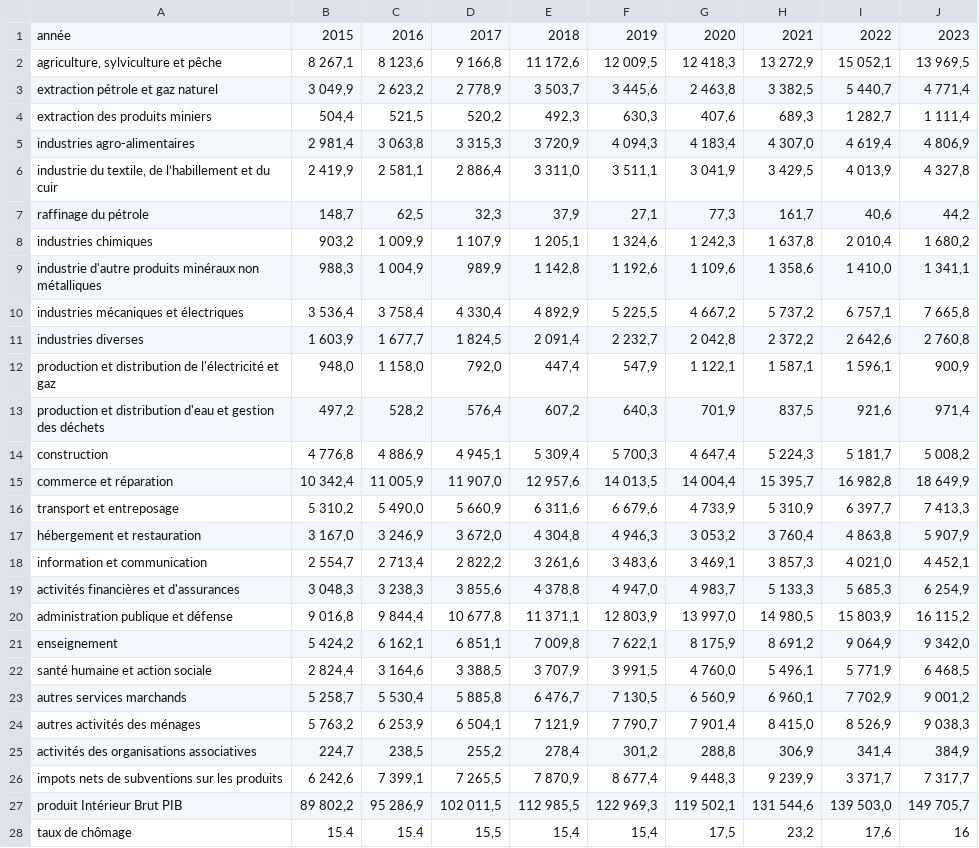
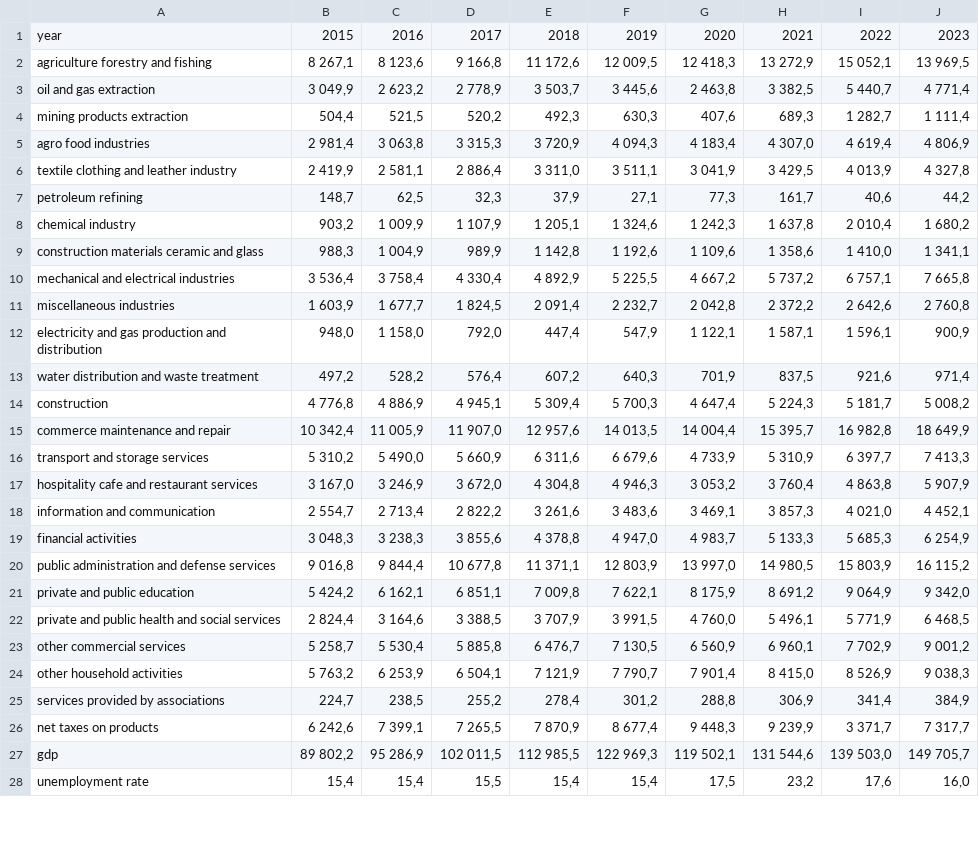
Before and after one commit to azizaissi/GDPyearly, a CSV file: VA-2015-2023P.csv, drawn as a sheet; only a part is shown; the diff covers the shown part only.

Commit message:
Add files via upload

```diff
--- a/VA-2015-2023P.csv
+++ b/VA-2015-2023P.csv
@@ -1,28 +1,28 @@
-année;2015;2016;2017;2018;2019;2020;2021;2022;2023
-agriculture, sylviculture et pêche;8 267,1;8 123,6;9 166,8;11 172,6;12 009,5;12 418,3;13 272,9;15 052,1;13 969,5
-extraction  pétrole et  gaz naturel;3 049,9;2 623,2;2 778,9;3 503,7;3 445,6;2 463,8;3 382,5;5 440,7;4 771,4
-extraction des produits miniers;504,4;521,5;520,2;492,3;630,3;407,6;689,3;1 282,7;1 111,4
-industries agro-alimentaires;2 981,4;3 063,8;3 315,3;3 720,9;4 094,3;4 183,4;4 307,0;4 619,4;4 806,9
-industrie du textile, de l’habillement et du cuir;2 419,9;2 581,1;2 886,4;3 311,0;3 511,1;3 041,9;3 429,5;4 013,9;4 327,8
-raffinage du pétrole;148,7;62,5;32,3;37,9;27,1;77,3;161,7;40,6;44,2
-industries chimiques;903,2;1 009,9;1 107,9;1 205,1;1 324,6;1 242,3;1 637,8;2 010,4;1 680,2
-industrie d'autre produits minéraux non métalliques;988,3;1 004,9;989,9;1 142,8;1 192,6;1 109,6;1 358,6;1 410,0;1 341,1
-industries mécaniques et électriques;3 536,4;3 758,4;4 330,4;4 892,9;5 225,5;4 667,2;5 737,2;6 757,1;7 665,8
-industries diverses;1 603,9;1 677,7;1 824,5;2 091,4;2 232,7;2 042,8;2 372,2;2 642,6;2 760,8
-production et distribution de l'électricité et gaz;948,0;1 158,0;792,0;447,4;547,9;1 122,1;1 587,1;1 596,1;900,9
-production et distribution d'eau et gestion des déchets;497,2;528,2;576,4;607,2;640,3;701,9;837,5;921,6;971,4
+year;2015;2016;2017;2018;2019;2020;2021;2022;2023
+agriculture forestry and fishing;8 267,1;8 123,6;9 166,8;11 172,6;12 009,5;12 418,3;13 272,9;15 052,1;13 969,5
+oil and gas extraction;3 049,9;2 623,2;2 778,9;3 503,7;3 445,6;2 463,8;3 382,5;5 440,7;4 771,4
+mining products extraction;504,4;521,5;520,2;492,3;630,3;407,6;689,3;1 282,7;1 111,4
+agro food industries;2 981,4;3 063,8;3 315,3;3 720,9;4 094,3;4 183,4;4 307,0;4 619,4;4 806,9
+textile clothing and leather industry;2 419,9;2 581,1;2 886,4;3 311,0;3 511,1;3 041,9;3 429,5;4 013,9;4 327,8
+petroleum refining;148,7;62,5;32,3;37,9;27,1;77,3;161,7;40,6;44,2
+chemical industry;903,2;1 009,9;1 107,9;1 205,1;1 324,6;1 242,3;1 637,8;2 010,4;1 680,2
+construction materials ceramic and glass;988,3;1 004,9;989,9;1 142,8;1 192,6;1 109,6;1 358,6;1 410,0;1 341,1
+mechanical and electrical industries;3 536,4;3 758,4;4 330,4;4 892,9;5 225,5;4 667,2;5 737,2;6 757,1;7 665,8
+miscellaneous industries;1 603,9;1 677,7;1 824,5;2 091,4;2 232,7;2 042,8;2 372,2;2 642,6;2 760,8
+electricity and gas production and distribution;948,0;1 158,0;792,0;447,4;547,9;1 122,1;1 587,1;1 596,1;900,9
+water distribution and waste treatment;497,2;528,2;576,4;607,2;640,3;701,9;837,5;921,6;971,4
 construction;4 776,8;4 886,9;4 945,1;5 309,4;5 700,3;4 647,4;5 224,3;5 181,7;5 008,2
-commerce et réparation;10 342,4;11 005,9;11 907,0;12 957,6;14 013,5;14 004,4;15 395,7;16 982,8;18 649,9
-transport et entreposage;5 310,2;5 490,0;5 660,9;6 311,6;6 679,6;4 733,9;5 310,9;6 397,7;7 413,3
-hébergement et restauration;3 167,0;3 246,9;3 672,0;4 304,8;4 946,3;3 053,2;3 760,4;4 863,8;5 907,9
-information et communication;2 554,7;2 713,4;2 822,2;3 261,6;3 483,6;3 469,1;3 857,3;4 021,0;4 452,1
-activités financières et d'assurances;3 048,3;3 238,3;3 855,6;4 378,8;4 947,0;4 983,7;5 133,3;5 685,3;6 254,9
-administration publique et défense;9 016,8;9 844,4;10 677,8;11 371,1;12 803,9;13 997,0;14 980,5;15 803,9;16 115,2
-enseignement;5 424,2;6 162,1;6 851,1;7 009,8;7 622,1;8 175,9;8 691,2;9 064,9;9 342,0
-santé humaine et action sociale ;2 824,4;3 164,6;3 388,5;3 707,9;3 991,5;4 760,0;5 496,1;5 771,9;6 468,5
-autres services marchands;5 258,7;5 530,4;5 885,8;6 476,7;7 130,5;6 560,9;6 960,1;7 702,9;9 001,2
-autres activités des ménages;5 763,2;6 253,9;6 504,1;7 121,9;7 790,7;7 901,4;8 415,0;8 526,9;9 038,3
-activités des organisations associatives;224,7;238,5;255,2;278,4;301,2;288,8;306,9;341,4;384,9
-impots nets de subventions sur les produits;6 242,6;7 399,1;7 265,5;7 870,9;8 677,4;9 448,3;9 239,9;3 371,7;7 317,7
-produit Intérieur Brut PIB;89 802,2;95 286,9;102 011,5;112 985,5;122 969,3;119 502,1;131 544,6;139 503,0;149 705,7
-taux de chômage;15.4;15.4;15,5;15,4;15,4;17,5;23,2;17,6;16
+commerce maintenance and repair;10 342,4;11 005,9;11 907,0;12 957,6;14 013,5;14 004,4;15 395,7;16 982,8;18 649,9
+transport and storage services;5 310,2;5 490,0;5 660,9;6 311,6;6 679,6;4 733,9;5 310,9;6 397,7;7 413,3
+hospitality cafe and restaurant services;3 167,0;3 246,9;3 672,0;4 304,8;4 946,3;3 053,2;3 760,4;4 863,8;5 907,9
+information and communication;2 554,7;2 713,4;2 822,2;3 261,6;3 483,6;3 469,1;3 857,3;4 021,0;4 452,1
+financial activities;3 048,3;3 238,3;3 855,6;4 378,8;4 947,0;4 983,7;5 133,3;5 685,3;6 254,9
+public administration and defense services;9 016,8;9 844,4;10 677,8;11 371,1;12 803,9;13 997,0;14 980,5;15 803,9;16 115,2
+private and public education;5 424,2;6 162,1;6 851,1;7 009,8;7 622,1;8 175,9;8 691,2;9 064,9;9 342,0
+private and public health and social services;2 824,4;3 164,6;3 388,5;3 707,9;3 991,5;4 760,0;5 496,1;5 771,9;6 468,5
+other commercial services;5 258,7;5 530,4;5 885,8;6 476,7;7 130,5;6 560,9;6 960,1;7 702,9;9 001,2
+other household activities;5 763,2;6 253,9;6 504,1;7 121,9;7 790,7;7 901,4;8 415,0;8 526,9;9 038,3
+services provided by associations;224,7;238,5;255,2;278,4;301,2;288,8;306,9;341,4;384,9
+net taxes on products;6 242,6;7 399,1;7 265,5;7 870,9;8 677,4;9 448,3;9 239,9;3 371,7;7 317,7
+gdp;89 802,2;95 286,9;102 011,5;112 985,5;122 969,3;119 502,1;131 544,6;139 503,0;149 705,7
+unemployment rate;15,4;15,4;15,5;15,4;15,4;17,5;23,2;17,6;16,0
```
Also changed, not shown: 16 edited cells elsewhere in this file.
